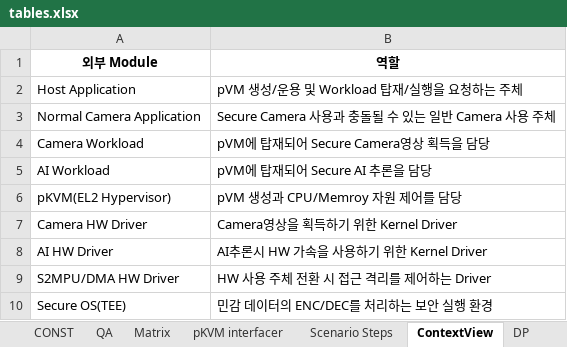
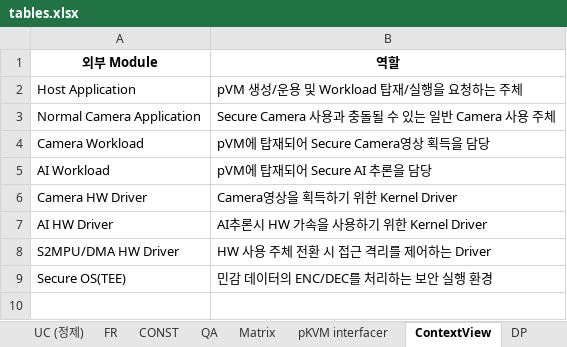
Before and after one commit to boram1288/test-p, an Excel workbook: ppt/tables.xlsx, sheet ContextView, drawn as a sheet; values as stored, in another font and other column widths than the file's, no borders; the diff names each change by its address in the sheet, - before the commit and + after, or states it on an @@ line.

```diff
--- a/ppt/tables.xlsx (sheet ContextView)
+++ b/ppt/tables.xlsx (sheet ContextView)
-sheet tab: Scenario Steps
-row 6: pKVM(EL2 Hypervisor) | pVM 생성과 CPU/Memroy 자원 제어를 담당
```
Also changed, not shown: sheet Matrix, sheet QA, sheet FR, sheet CONST, sheet UC (정제), sheet VOS, other sheet tabs, 10 other files.
